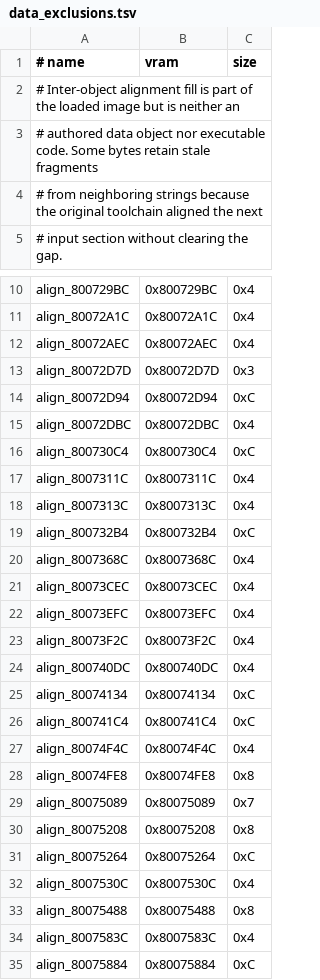
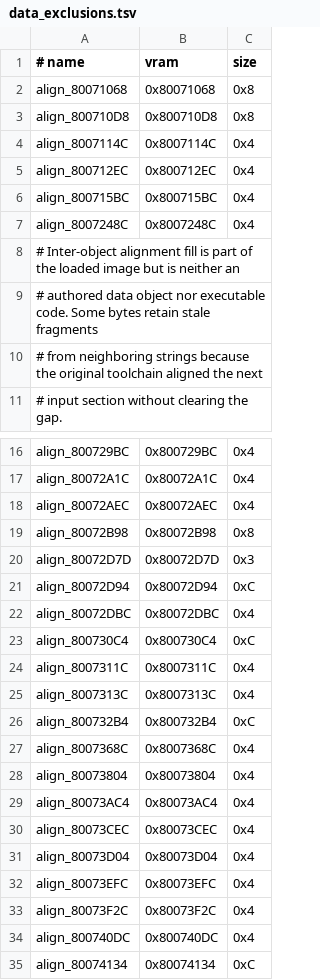
Before and after one commit to TheGh0stShip/BattleTanx-Global-Assault, a TSV file: config/us/data_exclusions.tsv, drawn as a sheet; only a part is shown, gaps mark what is left out; the shorter side is filled out with more unchanged rows.

Commit message:
Reconstruct four runtime functions and mission status data

```diff
--- a/config/us/data_exclusions.tsv
+++ b/config/us/data_exclusions.tsv
@@ -1,2 +1,8 @@
 # name	vram	size
+align_80071068	0x80071068	0x8
+align_800710D8	0x800710D8	0x8
+align_8007114C	0x8007114C	0x4
+align_800712EC	0x800712EC	0x4
+align_800715BC	0x800715BC	0x4
+align_8007248C	0x8007248C	0x4
 # Inter-object alignment fill is part of the loaded image but is neither an
@@ -12,2 +18,3 @@ align_80072A1C	0x80072A1C	0x4
 align_80072AEC	0x80072AEC	0x4
+align_80072B98	0x80072B98	0x8
 align_80072D7D	0x80072D7D	0x3
@@ -20,3 +27,6 @@ align_800732B4	0x800732B4	0xC
 align_8007368C	0x8007368C	0x4
+align_80073804	0x80073804	0x4
+align_80073AC4	0x80073AC4	0x4
 align_80073CEC	0x80073CEC	0x4
+align_80073D04	0x80073D04	0x4
 align_80073EFC	0x80073EFC	0x4
```
Also changed, not shown: config/us/normalizer_assisted_units.tsv, config/us/unit_rodata.tsv, 11 other files.
